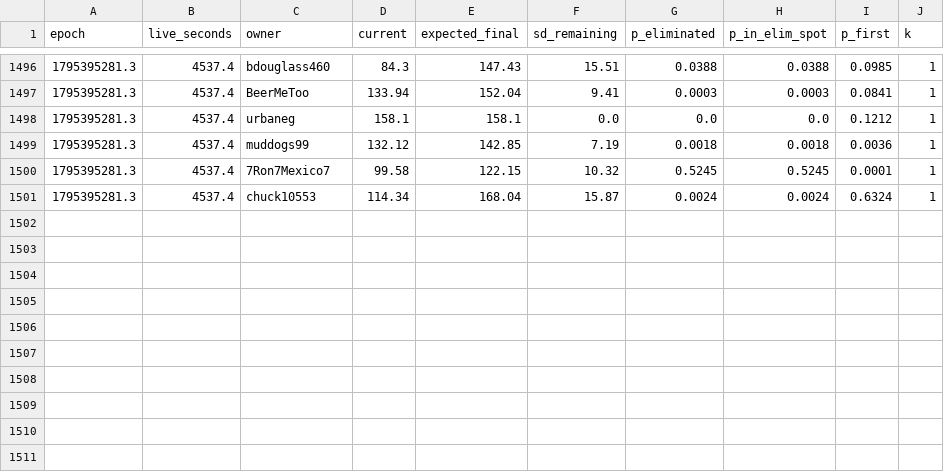
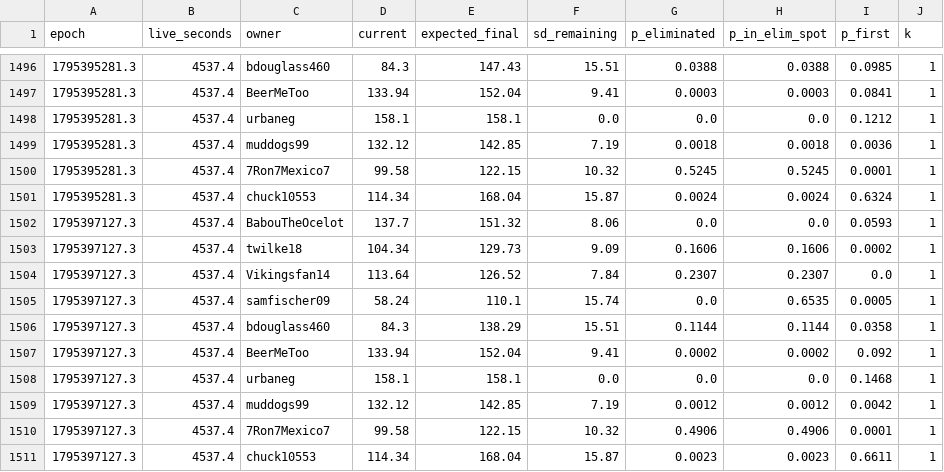
Before and after one commit to Nicholas-Traina/guillotine-live, a CSV file: live_history_2026_wk11.csv, drawn as a sheet; only a part is shown, gaps mark what is left out.

Commit message:
History: update live_history_2026_wk11.csv

```diff
--- a/live_history_2026_wk11.csv
+++ b/live_history_2026_wk11.csv
@@ -1501 +1501,11 @@ epoch,live_seconds,owner,current,expected_final,sd_remaining,p_eliminated,p_in_e
 1795395281.3,4537.4,chuck10553,114.34,168.04,15.87,0.0024,0.0024,0.6324,1
+1795397127.3,4537.4,BabouTheOcelot,137.7,151.32,8.06,0.0,0.0,0.0593,1
+1795397127.3,4537.4,twilke18,104.34,129.73,9.09,0.1606,0.1606,0.0002,1
+1795397127.3,4537.4,Vikingsfan14,113.64,126.52,7.84,0.2307,0.2307,0.0,1
+1795397127.3,4537.4,samfischer09,58.24,110.1,15.74,0.0,0.6535,0.0005,1
+1795397127.3,4537.4,bdouglass460,84.3,138.29,15.51,0.1144,0.1144,0.0358,1
+1795397127.3,4537.4,BeerMeToo,133.94,152.04,9.41,0.0002,0.0002,0.092,1
+1795397127.3,4537.4,urbaneg,158.1,158.1,0.0,0.0,0.0,0.1468,1
+1795397127.3,4537.4,muddogs99,132.12,142.85,7.19,0.0012,0.0012,0.0042,1
+1795397127.3,4537.4,7Ron7Mexico7,99.58,122.15,10.32,0.4906,0.4906,0.0001,1
+1795397127.3,4537.4,chuck10553,114.34,168.04,15.87,0.0023,0.0023,0.6611,1
```
